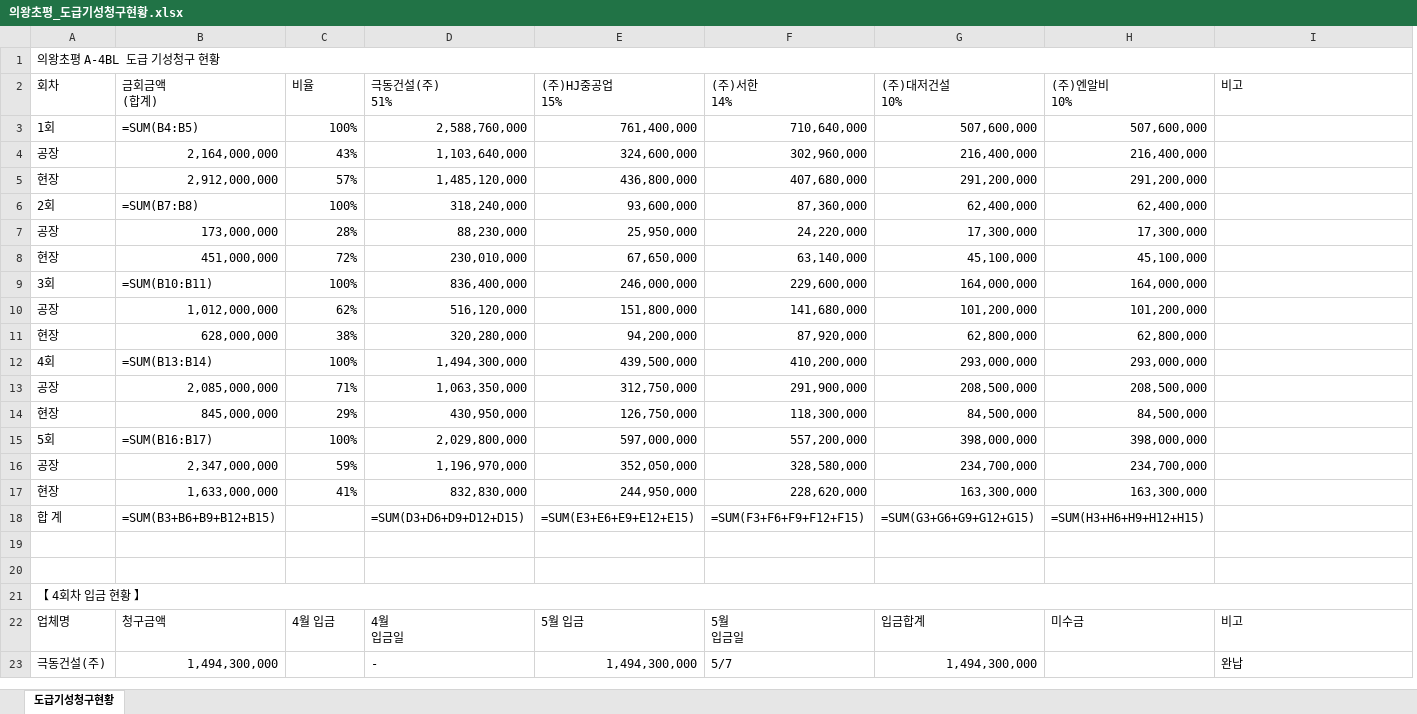
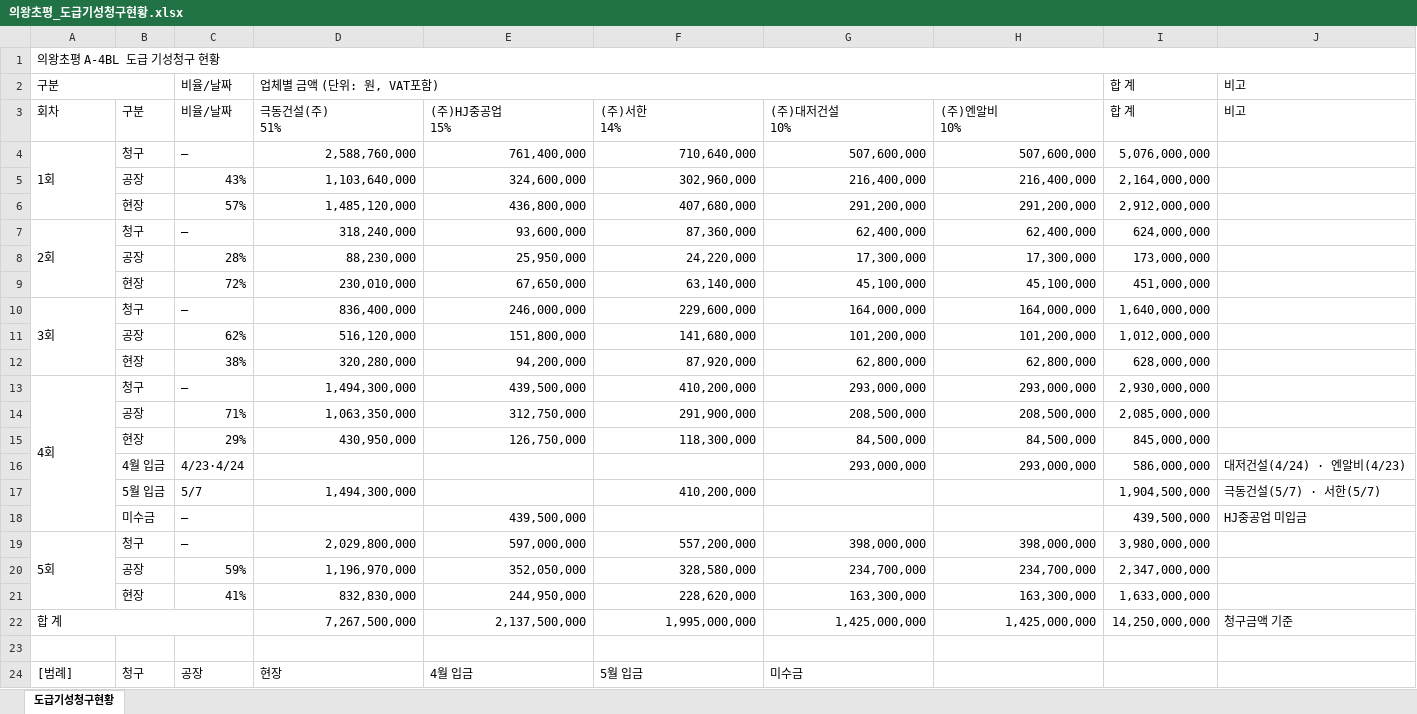
Before and after one commit to kangsoyeong/NRB, an Excel workbook: 의왕초평_도급기성청구현황.xlsx, sheet 도급기성청구현황, drawn as a sheet; only a part is shown; values as stored, in another font and other column widths than the file's, no cell formats; formulas without a stored value are shown as written; removed rows and columns are numbered as before the commit, all else as after; ↵ is a line break in a cell; the diff covers the shown part only; the diff names each change by its address in the sheet, - before the commit and + after, or states it on an @@ line.

```diff
--- a/의왕초평_도급기성청구현황.xlsx (sheet 도급기성청구현황)
+++ b/의왕초평_도급기성청구현황.xlsx (sheet 도급기성청구현황)
-column B (금회금액 (합계)), rows 3-17: =SUM(B4:B5) | 2,164,000,000 | 2,912,000,000 | =SUM(B7:B8) | 173,000,000 | 451,000,000 | =SUM(B10:B11) | 1,012,000,000 | 628,000,000 | =SUM(B13:B14) | 2,085,000,000 | 845,000,000 | =SUM(B16:B17) | 2,347,000,000 | 1,633,000,000
+column B (구분), rows 4-15: 청구 | 공장 | 현장 | 청구 | 공장 | 현장 | 청구 | 공장 | 현장 | 청구 | 공장 | 현장; rows 19-21: 청구 | 공장 | 현장; row 24: 청구
+column I (합 계), rows 4-15: 5,076,000,000 | 2,164,000,000 | 2,912,000,000 | 624,000,000 | 173,000,000 | 451,000,000 | 1,640,000,000 | 1,012,000,000 | 628,000,000 | 2,930,000,000 | 2,085,000,000 | 845,000,000; rows 19-21: 3,980,000,000 | 2,347,000,000 | 1,633,000,000
+row 2: 구분 |  | 비율/날짜 | 업체별 금액 (단위: 원, VAT포함) |  |  |  |  | 합 계 | 비고
-C3: 비율
+C3: 비율/날짜
+A4:A6 merged
-C4 (비율/날짜): 100%
+C4 (비율/날짜): —
-A5 (회차): 공장
+A5 (회차): (empty)
-A6 (회차): 현장
+A6 (회차): (empty)
+A7:A9 merged
-C7 (비율/날짜): 100%
+C7 (비율/날짜): —
-A8 (회차): 공장
+A8 (회차): (empty)
-A9 (회차): 현장
+A9 (회차): (empty)
+A10:A12 merged
-C10 (비율/날짜): 100%
+C10 (비율/날짜): —
-A11 (회차): 공장
+A11 (회차): (empty)
-A12 (회차): 현장
+A12 (회차): (empty)
+A13:A18 merged
-C13 (비율/날짜): 100%
+C13 (비율/날짜): —
-A14 (회차): 공장
+A14 (회차): (empty)
-A15 (회차): 현장
+A15 (회차): (empty)
+row 16:  | 4월 입금 | 4/23·4/24 |  |  |  | 293,000,000 | 293,000,000 | 586,000,000 | 대저건설(4/24) · 엔알비(4/23)
+row 17:  | 5월 입금 | 5/7 | 1,494,300,000 |  | 410,200,000 |  |  | 1,904,500,000 | 극동건설(5/7) · 서한(5/7)
+row 18:  | 미수금 | — |  | 439,500,000 |  |  |  | 439,500,000 | HJ중공업 미입금
+A19:A21 merged
-C19 (비율/날짜): 100%
+C19 (비율/날짜): —
-A20 (회차): 공장
+A20 (회차): (empty)
-A21 (회차): 현장
+A21 (회차): (empty)
-row 18: 합 계 | =SUM(B3+B6+B9+B12+B15) |  | =SUM(D3+D6+D9+D12+D15) | =SUM(E3+E6+E9+E12+E15) | =SUM(F3+F6+F9+F12+F15) | =SUM(G3+G6+G9+G12+G15) | =SUM(H3+H6+H9+H12+H15)
+row 22: 합 계 |  |  | 7,267,500,000 | 2,137,500,000 | 1,995,000,000 | 1,425,000,000 | 1,425,000,000 | 14,250,000,000 | 청구금액 기준
-row 24: (empty)
+row 24: [범례] | 청구 | 공장 | 현장 | 4월 입금 | 5월 입금 | 미수금
-row 21: 【 4회차 입금 현황 】
-row 22: 업체명 | 청구금액 | 4월 입금 | 4월 ↵ 입금일 | 5월 입금 | 5월 ↵ 입금일 | 입금합계 | 미수금 | 비고
-row 23: 극동건설(주) | 1,494,300,000 |  | - | 1,494,300,000 | 5/7 | 1,494,300,000 |  | 완납
```
Also changed, not shown: 10 removed rows elsewhere in this sheet, cell formats, 1 other file.
